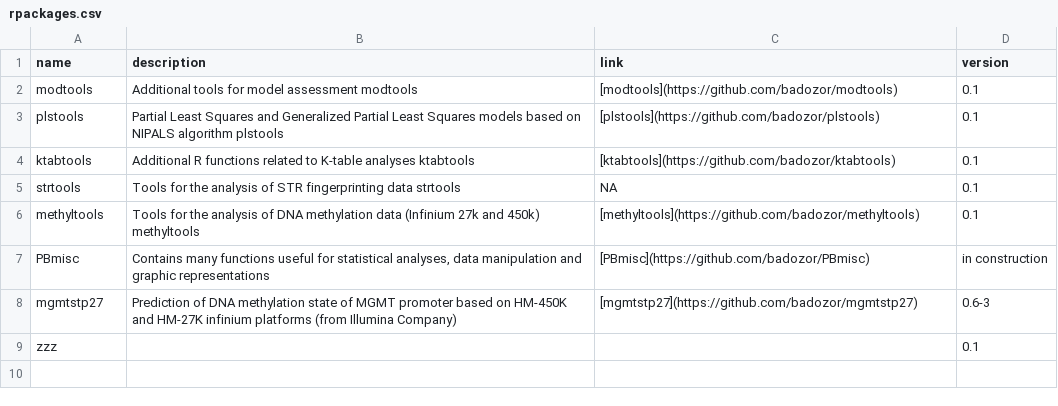
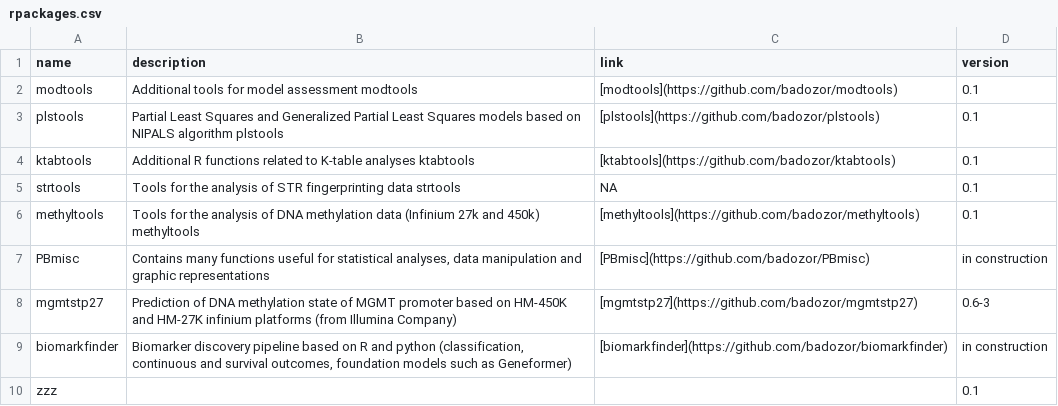
Before and after one commit to badozor/badozor.github.io, a CSV file: data/rpackages.csv, drawn as a sheet; the diff names each change by its address in the sheet, - before the commit and + after, or states it on an @@ line.

```diff
--- a/data/rpackages.csv
+++ b/data/rpackages.csv
+row 9: biomarkfinder | Biomarker discovery pipeline based on R and python (classification, continuous and survival outcomes, foundation models such as Geneformer) | [biomarkfinder](https://github.com/badozor/biomarkfinder) | in construction
```
Also changed, not shown: 2 other files.
